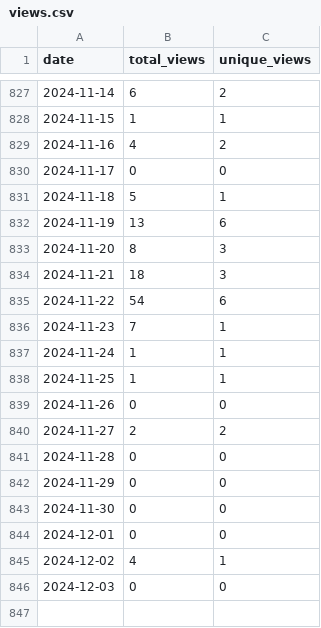
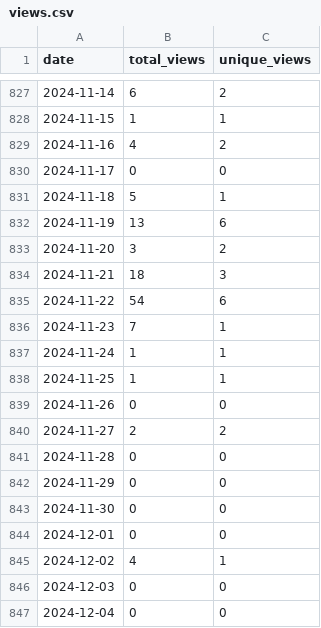
Before and after one commit to wumphlett/COMP-2710, a CSV file: .traffic/views.csv, drawn as a sheet; only a part is shown, gaps mark what is left out.

```diff
--- a/.traffic/views.csv
+++ b/.traffic/views.csv
@@ -832,3 +832,3 @@ date,total_views,unique_views
 2024-11-19,13,6
-2024-11-20,8,3
+2024-11-20,3,2
 2024-11-21,18,3
@@ -846 +846,2 @@ date,total_views,unique_views
 2024-12-03,0,0
+2024-12-04,0,0
```
Also changed, not shown: .traffic/clones.csv, 3 other files.
